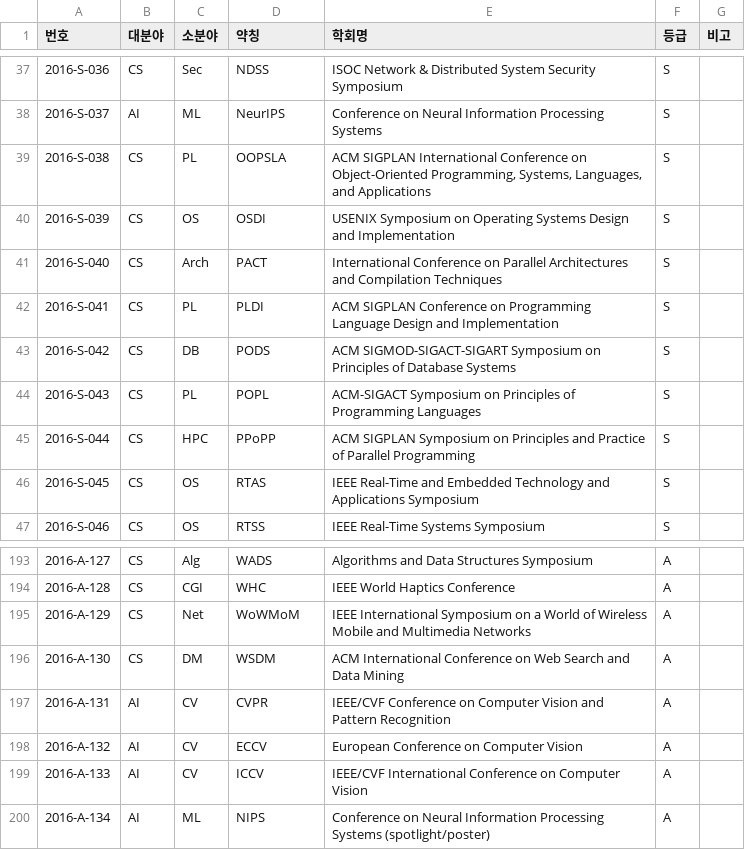
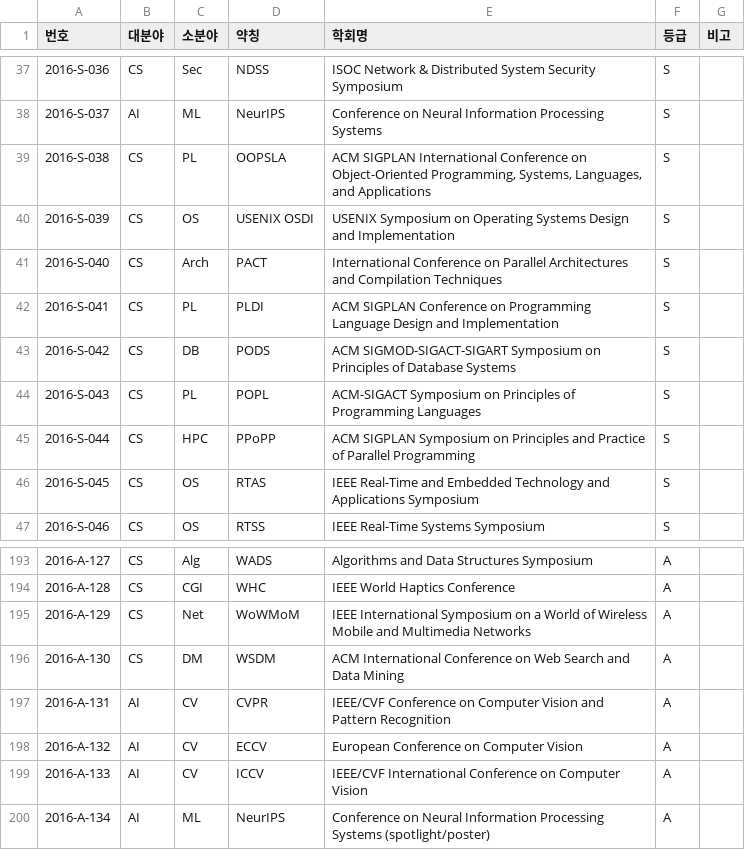
Before and after one commit to leemgs/conference_kiise, a CSV file: data/excellent_sw_conferences_2016.csv, drawn as a sheet; only a part is shown, gaps mark what is left out.

```diff
--- a/data/excellent_sw_conferences_2016.csv
+++ b/data/excellent_sw_conferences_2016.csv
@@ -39,3 +39,3 @@
 2016-S-038,CS,PL,OOPSLA,"ACM SIGPLAN International Conference on Object-Oriented Programming, Systems, Languages, and Applications",S,
-2016-S-039,CS,OS,OSDI,USENIX Symposium on Operating Systems Design and Implementation,S,
+2016-S-039,CS,OS,USENIX OSDI,USENIX Symposium on Operating Systems Design and Implementation,S,
 2016-S-040,CS,Arch,PACT,International Conference on Parallel Architectures and Compilation Techniques,S,
@@ -199,2 +199,2 @@
 2016-A-133,AI,CV,ICCV,IEEE/CVF International Conference on Computer Vision,A,
-2016-A-134,AI,ML,NIPS,Conference on Neural Information Processing Systems (spotlight/poster),A,
+2016-A-134,AI,ML,NeurIPS,Conference on Neural Information Processing Systems (spotlight/poster),A,
```
Also changed, not shown: data/excellent_sw_conferences_2018.csv, data/excellent_sw_conferences_2020.csv, 5 other files.
